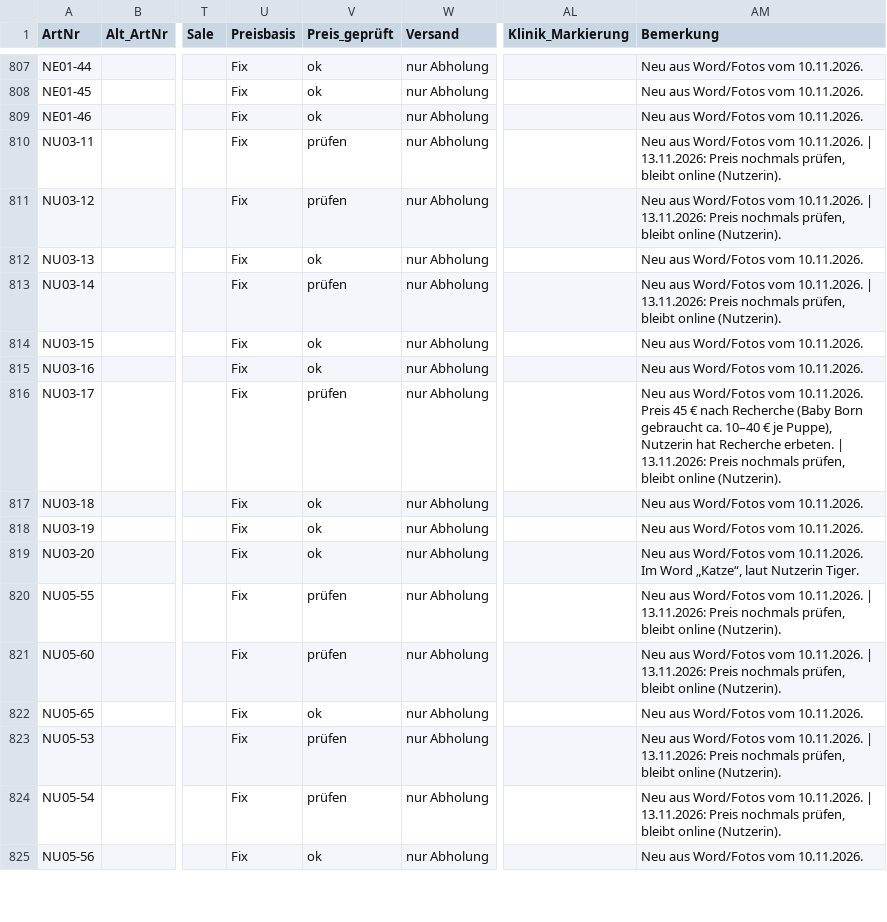
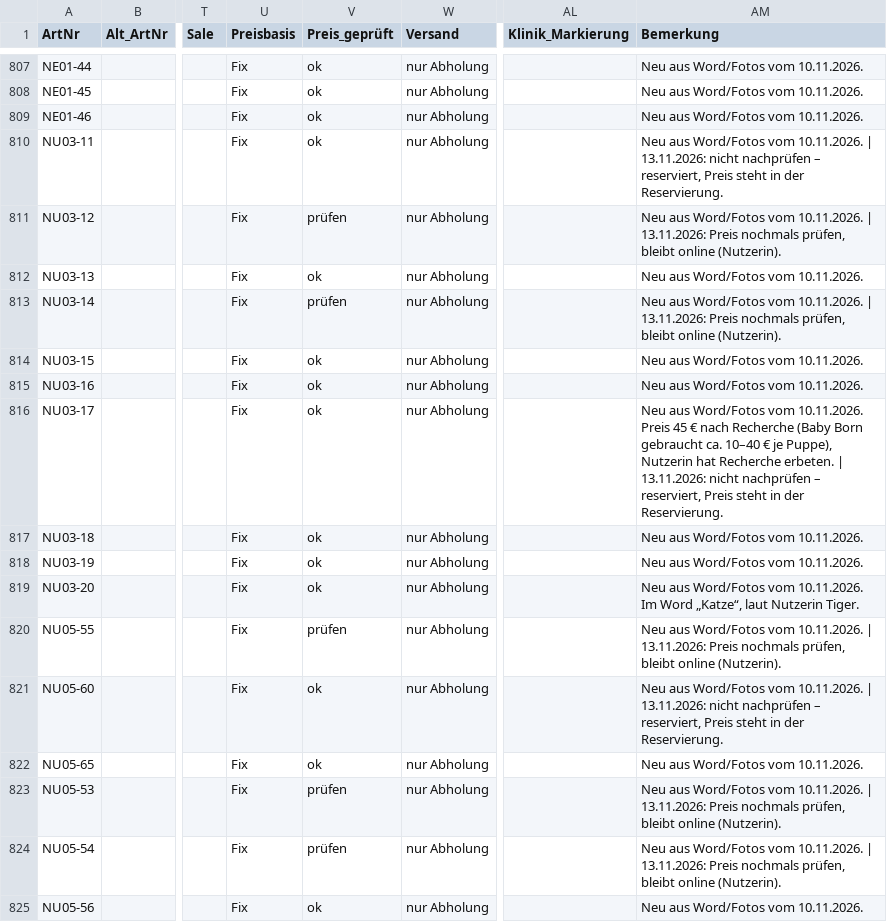
Before and after one commit to jenny9876781/Ablage-, a CSV file: daten/artikel_kikripp.csv, drawn as a sheet; only a part is shown, gaps mark what is left out; the diff names each change by its address in the sheet, - before the commit and + after, or states it on an @@ line.

```diff
--- a/daten/artikel_kikripp.csv
+++ b/daten/artikel_kikripp.csv
-V810 (Preis_geprüft): prüfen
+V810 (Preis_geprüft): ok
-AM810 (Bemerkung): …| 13.11.2026: Preis nochmals prüfen, bleibt online (Nutzerin).
+AM810 (Bemerkung): …| 13.11.2026: nicht nachprüfen – reserviert, Preis steht in der Reservierung.
-V816 (Preis_geprüft): prüfen
+V816 (Preis_geprüft): ok
-AM816 (Bemerkung): …| 13.11.2026: Preis nochmals prüfen, bleibt online (Nutzerin).
+AM816 (Bemerkung): …| 13.11.2026: nicht nachprüfen – reserviert, Preis steht in der Reservierung.
-V821 (Preis_geprüft): prüfen
+V821 (Preis_geprüft): ok
-AM821 (Bemerkung): …| 13.11.2026: Preis nochmals prüfen, bleibt online (Nutzerin).
+AM821 (Bemerkung): …| 13.11.2026: nicht nachprüfen – reserviert, Preis steht in der Reservierung.
```
Also changed, not shown: 3 other files.
